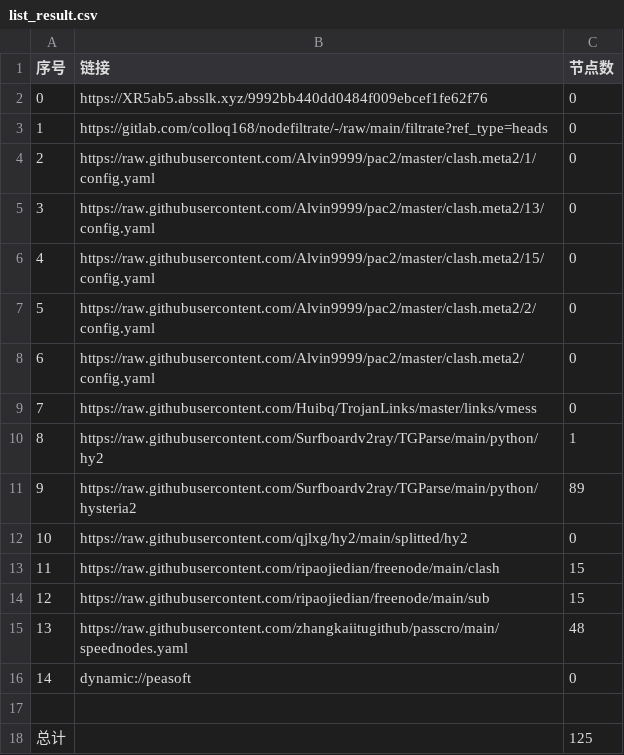
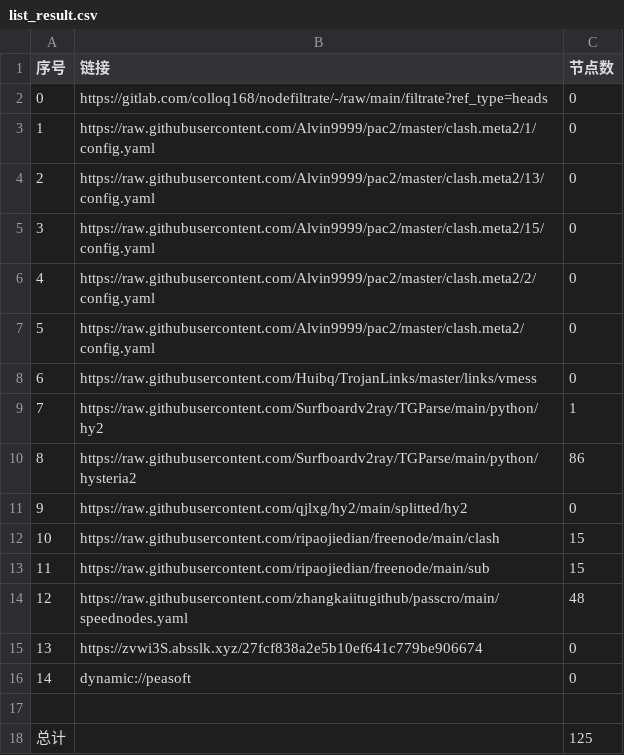
Before and after one commit to dalazhi/AutoMergePublicNodes, a CSV file: list_result.csv, drawn as a sheet; removed rows and columns are numbered as before the commit, all else as after; the diff names each change by its address in the sheet, - before the commit and + after, or states it on an @@ line.

```diff
--- a/list_result.csv
+++ b/list_result.csv
-row 2: 0 | https://XR5ab5.absslk.xyz/9992bb440dd0484f009ebcef1fe62f76 | 0
@@ column A (序号) renumbered between rows 2 and 14 @@
-C10 (节点数): 89
+C10 (节点数): 86
+row 15: 13 | https://zvwi3S.absslk.xyz/27fcf838a2e5b10ef641c779be906674 | 0
```
Also changed, not shown: 20 other files.
